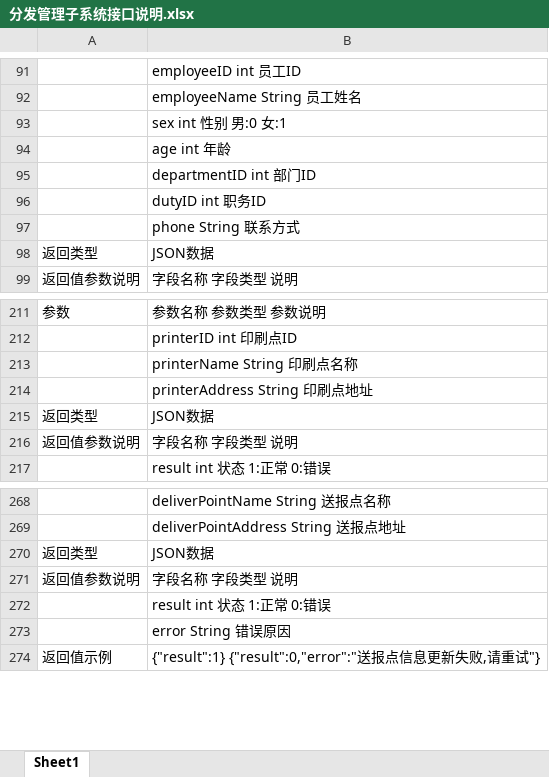
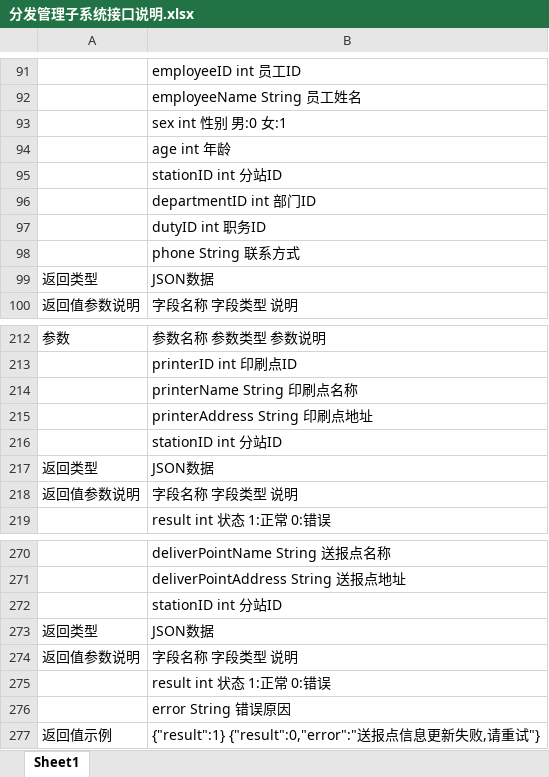
Before and after one commit to Smoumas/POMSProject, an Excel workbook: 设计文档/分发管理子系统接口说明.xlsx, sheet Sheet1, drawn as a sheet; only a part is shown, gaps mark what is left out; values as stored, in another font and other column widths than the file's, no borders; the diff names each change by its address in the sheet, - before the commit and + after, or states it on an @@ line.

```diff
--- a/设计文档/分发管理子系统接口说明.xlsx (sheet Sheet1)
+++ b/设计文档/分发管理子系统接口说明.xlsx (sheet Sheet1)
+row 95:  | stationID int 分站ID
+row 216:  | stationID int 分站ID
+row 272:  | stationID int 分站ID
```
Also changed, not shown: 5 other files.
